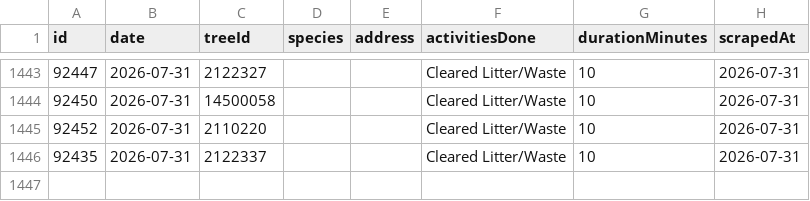
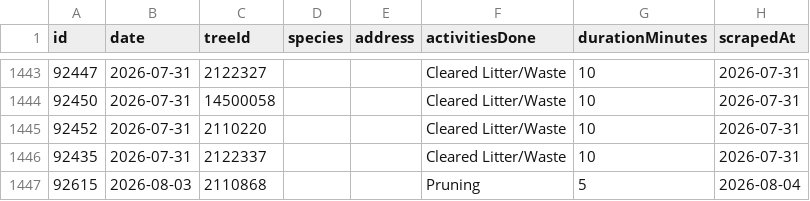
Before and after one commit to hadas-lesecologycenter/nyc-tree-dashboard, a CSV file: data/activities.csv, drawn as a sheet; only a part is shown, gaps mark what is left out; the diff names each change by its address in the sheet, - before the commit and + after, or states it on an @@ line.

Commit message:
Sync 2026-08-04 (+1 activities)

```diff
--- a/data/activities.csv
+++ b/data/activities.csv
+row 1447: 92615 | 2026-08-03 | 2110868 |  |  | Pruning | 5 | 2026-08-04
```
